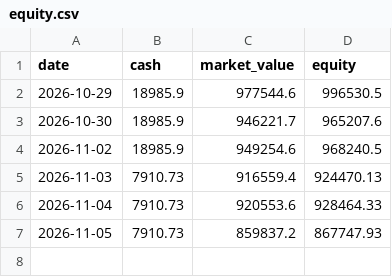
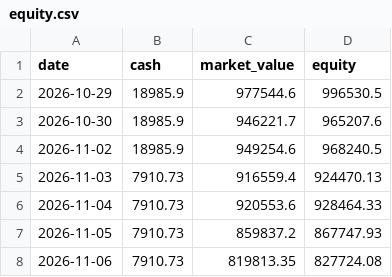
Before and after one commit to kendottv/trade, a CSV file: snr_backtest/paper_nn/equity.csv, drawn as a sheet; the diff names each change by its address in the sheet, - before the commit and + after, or states it on an @@ line.

```diff
--- a/snr_backtest/paper_nn/equity.csv
+++ b/snr_backtest/paper_nn/equity.csv
+row 8: 2026-11-06 | 7910.73 | 819813.35 | 827724.08
```
Also changed, not shown: snr_backtest/paper/institutional_journal.csv, 5 other files.
